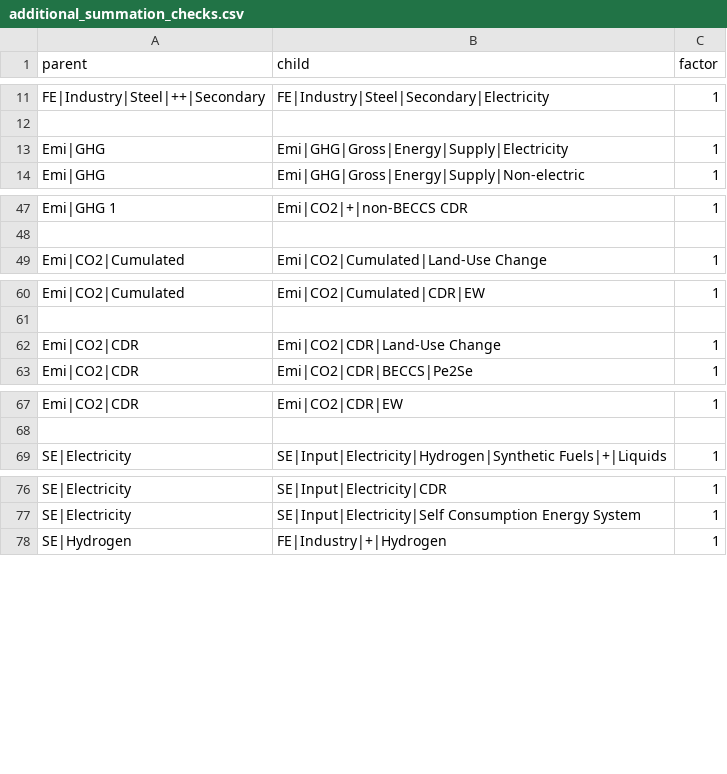
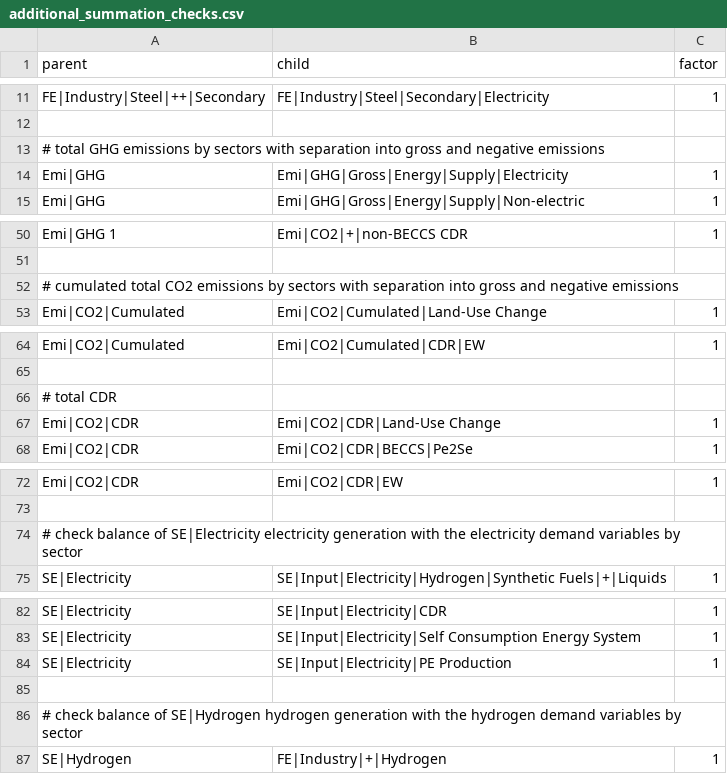
Before and after one commit to tonnrueter/remind2, a CSV file: inst/extdata/additional_summation_checks.csv, drawn as a sheet; only a part is shown, gaps mark what is left out; the diff covers the shown part only.

```diff
--- a/inst/extdata/additional_summation_checks.csv
+++ b/inst/extdata/additional_summation_checks.csv
@@ -12,2 +12,3 @@ FE|Industry|Steel|++|Secondary;   FE|Industry|Steel|Secondary|Electricity;1
 ;;
+# total GHG emissions by sectors with separation into gross and negative emissions;;
 Emi|GHG;Emi|GHG|Gross|Energy|Supply|Electricity;1
@@ -48,2 +51,3 @@ Emi|GHG 1;Emi|CO2|+|non-BECCS CDR;1
 ;;
+# cumulated total CO2 emissions by sectors with separation into gross and negative emissions;;
 Emi|CO2|Cumulated;Emi|CO2|Cumulated|Land-Use Change;1
@@ -61,2 +65,3 @@ Emi|CO2|Cumulated;Emi|CO2|Cumulated|CDR|EW;1
 ;;
+# total CDR;;
 Emi|CO2|CDR;Emi|CO2|CDR|Land-Use Change;1
@@ -68,2 +73,3 @@ Emi|CO2|CDR;Emi|CO2|CDR|EW;1
 ;;
+# check balance of SE|Electricity electricity generation with the electricity demand variables by sector;;
 SE|Electricity;SE|Input|Electricity|Hydrogen|Synthetic Fuels|+|Liquids;1
@@ -77,2 +83,5 @@ SE|Electricity;SE|Input|Electricity|CDR;1
 SE|Electricity;SE|Input|Electricity|Self Consumption Energy System;1
+SE|Electricity;SE|Input|Electricity|PE Production;1
+;;
+# check balance of SE|Hydrogen hydrogen generation with the hydrogen demand variables by sector;;
 SE|Hydrogen;FE|Industry|+|Hydrogen;1
```
Also changed, not shown: 6 added rows, 1 removed row and 4 moved rows elsewhere in this file.
